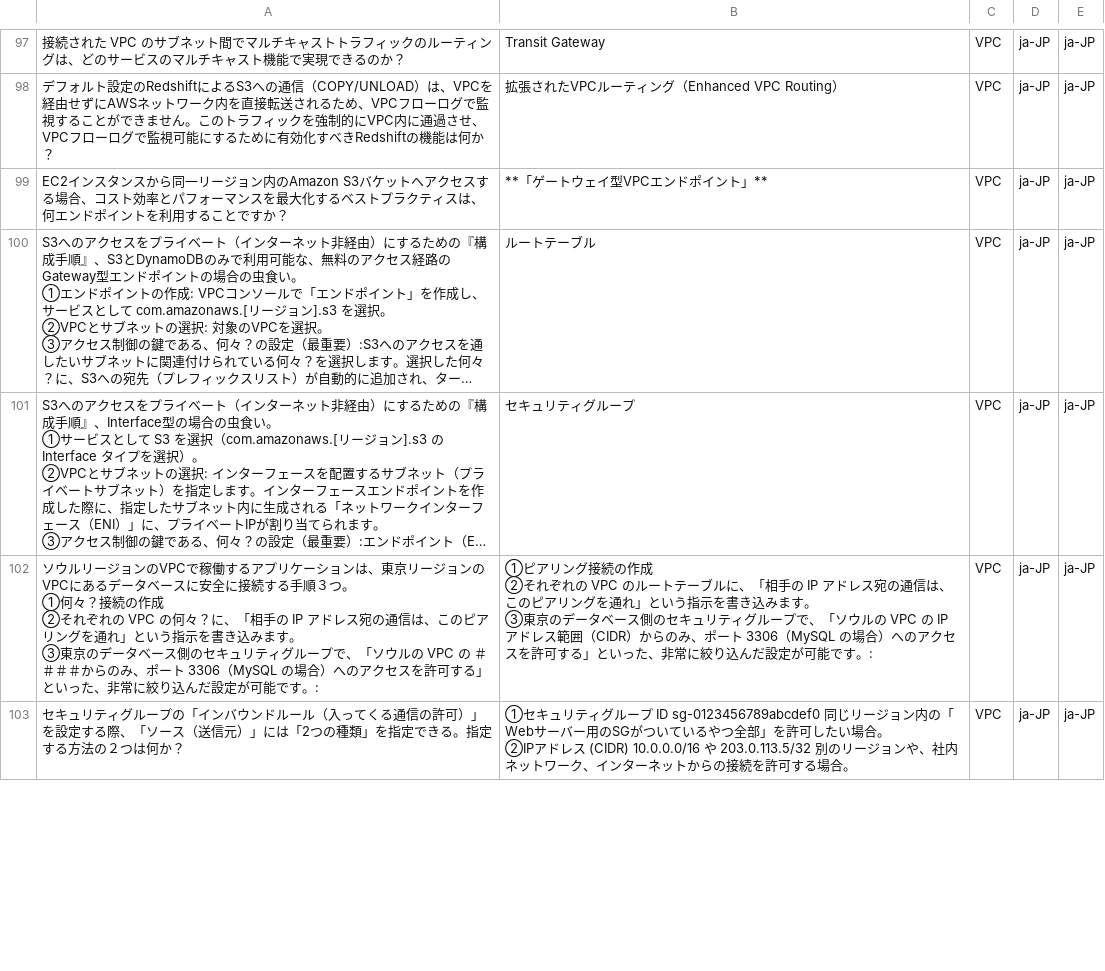
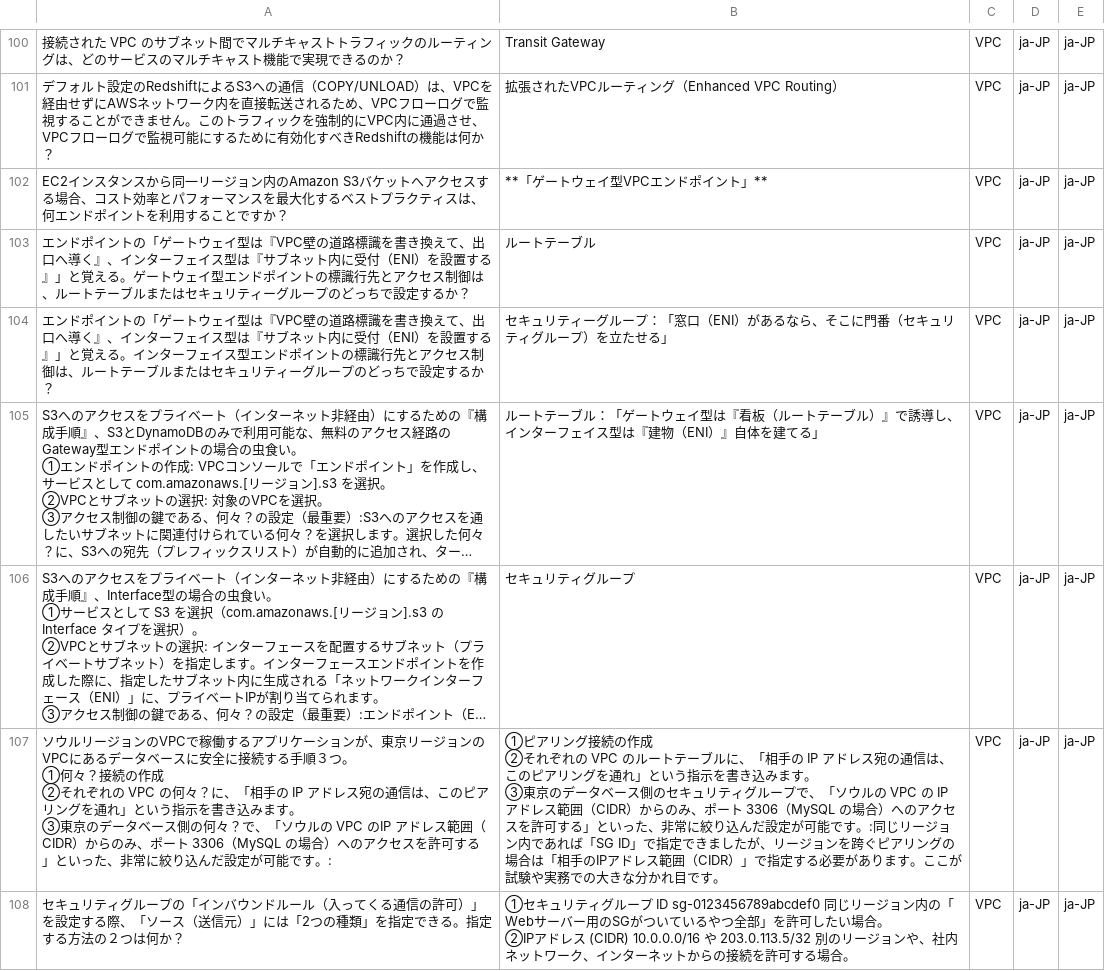
Before and after one commit to milgarden/my-flashcards, a CSV file: 05-VPC - g.csv, drawn as a sheet; only a part is shown, gaps mark what is left out; long unchanged cells end in …; addresses are those after the commit; ↵ is a line break in a cell; the diff covers the shown part only; the diff names each change by its address in the sheet, - before the commit and + after, or states it on an @@ line.

Commit message:
Add files via upload

```diff
--- a/05-VPC - g.csv
+++ b/05-VPC - g.csv
+row 103: エンドポイントの「ゲートウェイ型は『VPC壁の道路標識を書き換えて、出口へ導く』、インターフェイス型は『サブネット内に受付（ENI）を設置する』」と覚える。ゲートウェイ型エンドポイントの標識行先とアクセス制御は、ルートテーブルまたはセキュリティーグループのどっちで設定するか？ | ルートテーブル | VPC | ja-JP | ja-JP
+row 104: エンドポイントの「ゲートウェイ型は『VPC壁の道路標識を書き換えて、出口へ導く』、インターフェイス型は『サブネット内に受付（ENI）を設置する』」と覚える。インターフェイス型エンドポイントの標識行先とアクセス制御は、ルートテーブルまたはセキュリティーグループのどっちで設定するか？ | セキュリティーグループ：「窓口（ENI）があるなら、そこに門番（セキュリティグループ）を立たせる」 | VPC | ja-JP | ja-JP
-B105: ルートテーブル
+B105: ルートテーブル：「ゲートウェイ型は『看板（ルートテーブル）』で誘導し、インターフェイス型は『建物（ENI）』自体を建てる」
-A107: …ーションは、東京リージョンのVPCにあるデータベースに安全に接続する手順３つ。 ↵ ①何々？接続の作成 ↵ ②それぞれの VPC の何々？に、「相手の IP アドレス宛の通信は、このピアリングを通れ」という指示を書き込みます。 ↵ ③東京のデータベース側のセキュリティグループで、「ソウルの VPC の ＃＃＃＃からのみ…
+A107: …ーションが、東京リージョンのVPCにあるデータベースに安全に接続する手順３つ。 ↵ ①何々？接続の作成 ↵ ②それぞれの VPC の何々？に、「相手の IP アドレス宛の通信は、このピアリングを通れ」という指示を書き込みます。 ↵ ③東京のデータベース側の何々？で、「ソウルの VPC のIP アドレス範囲（CIDR）からのみ…
-B107: …です。:
+B107: …です。:同じリージョン内であれば「SG ID」で指定できましたが、リージョンを跨ぐピアリングの場合は「相手のIPアドレス範囲（CIDR）」で指定する必要があります。ここが試験や実務での大きな分かれ目です。
```
Also changed, not shown: 5 added rows and 12 edited cells elsewhere in this file.
